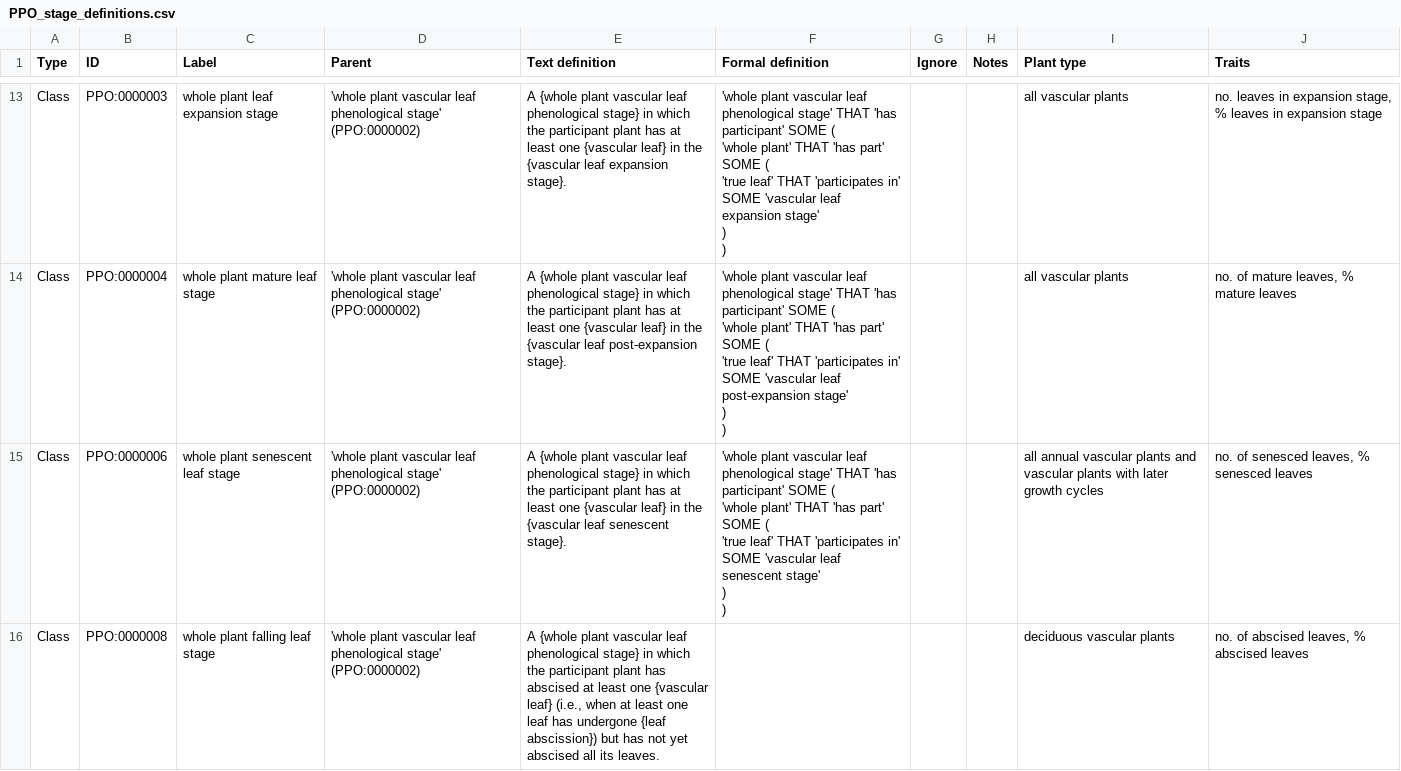
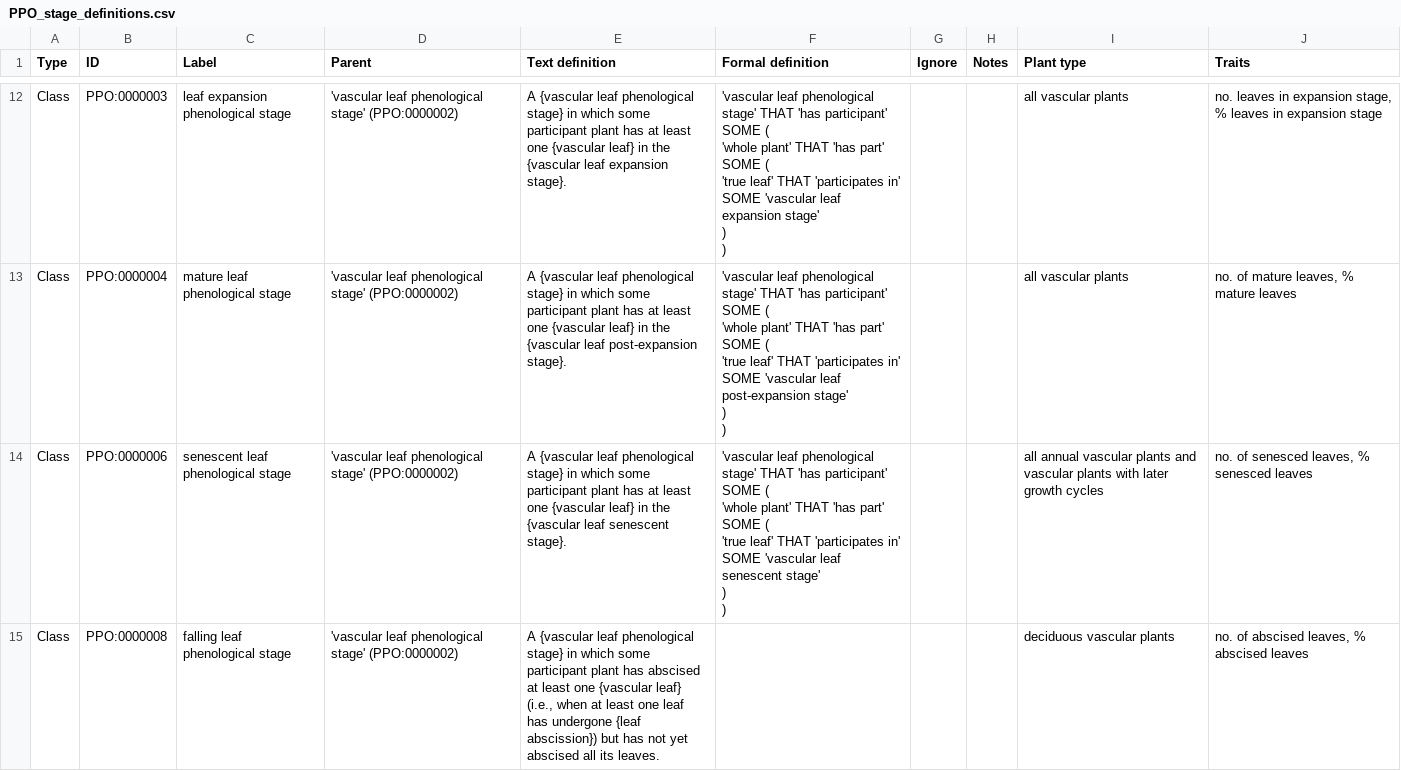
Before and after one commit to PlantPhenoOntology/ppo, a CSV file: src/terms/PPO_stage_definitions.csv, drawn as a sheet; only a part is shown, gaps mark what is left out; addresses are those after the commit; the diff covers the shown part only; the diff names each change by its address in the sheet, - before the commit and + after, or states it on an @@ line.

Commit message:
Modified stage definitions so that they no longer pertain specifically to "whole plants".

```diff
--- a/src/terms/PPO_stage_definitions.csv
+++ b/src/terms/PPO_stage_definitions.csv
-C12 (Label): whole plant leaf expansion stage
+C12 (Label): leaf expansion phenological stage
-D12:D15 (Parent): 'whole plant vascular leaf phenological…
+D12:D15 (Parent): 'vascular leaf phenological…
-E12 (Text definition): A {whole plant vascular leaf phenological stage} in which the participant plant…
+E12 (Text definition): A {vascular leaf phenological stage} in which some participant plant…
-F12 (Formal definition): 'whole plant vascular leaf phenological…
+F12 (Formal definition): 'vascular leaf phenological…
-C13 (Label): whole plant mature leaf stage
+C13 (Label): mature leaf phenological stage
-E13 (Text definition): A {whole plant vascular leaf phenological stage} in which the participant plant…
+E13 (Text definition): A {vascular leaf phenological stage} in which some participant plant…
-F13 (Formal definition): 'whole plant vascular leaf phenological…
+F13 (Formal definition): 'vascular leaf phenological…
-C14 (Label): whole plant senescent leaf stage
+C14 (Label): senescent leaf phenological stage
-E14 (Text definition): A {whole plant vascular leaf phenological stage} in which the participant plant…
+E14 (Text definition): A {vascular leaf phenological stage} in which some participant plant…
-F14 (Formal definition): 'whole plant vascular leaf phenological…
+F14 (Formal definition): 'vascular leaf phenological…
-C15 (Label): whole plant falling leaf stage
+C15 (Label): falling leaf phenological stage
-E15 (Text definition): A {whole plant vascular leaf phenological stage} in which the participant plant…
+E15 (Text definition): A {vascular leaf phenological stage} in which some participant plant…
```
Also changed, not shown: 1 removed row and 34 edited cells elsewhere in this file.
